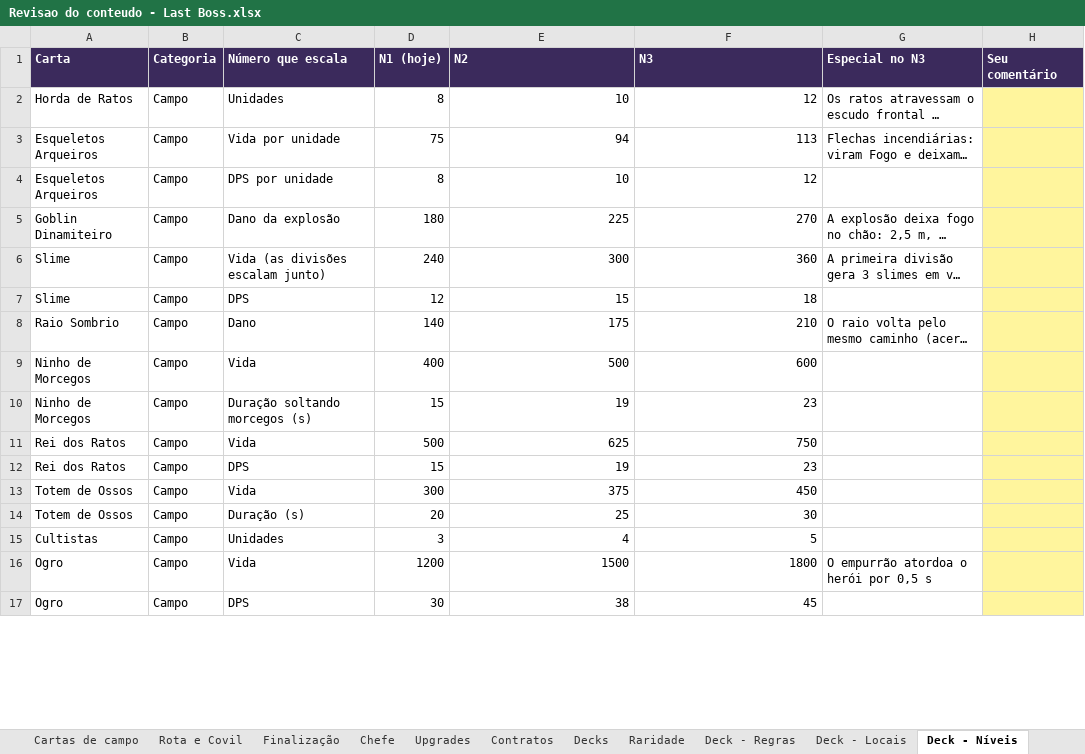
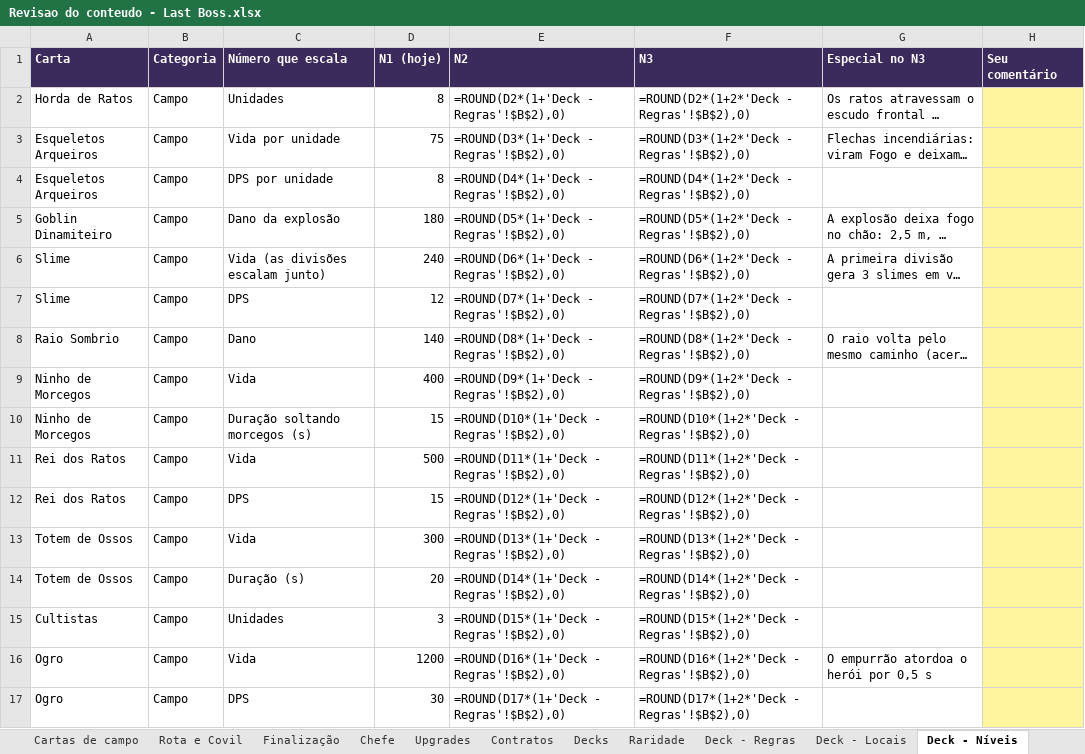
Before and after one commit to gabriellazycat/LastBoss, an Excel workbook: Revisao do conteudo - Last Boss.xlsx, sheet Deck - Níveis, drawn as a sheet; only a part is shown; long unchanged cells end in …; values as stored, in another font and other column widths than the file's, no borders; formulas without a stored value are shown as written; the diff covers the shown part only; the diff names each change by its address in the sheet, - before the commit and + after, or states it on an @@ line.

```diff
--- a/Revisao do conteudo - Last Boss.xlsx (sheet Deck - Níveis)
+++ b/Revisao do conteudo - Last Boss.xlsx (sheet Deck - Níveis)
-E2 (N2): 10
+E2 (N2): =ROUND(D2*(1+'Deck - Regras'!$B$2),0)
-F2 (N3): 12
+F2 (N3): =ROUND(D2*(1+2*'Deck - Regras'!$B$2),0)
-E3 (N2): 94
+E3 (N2): =ROUND(D3*(1+'Deck - Regras'!$B$2),0)
-F3 (N3): 113
+F3 (N3): =ROUND(D3*(1+2*'Deck - Regras'!$B$2),0)
-E4 (N2): 10
+E4 (N2): =ROUND(D4*(1+'Deck - Regras'!$B$2),0)
-F4 (N3): 12
+F4 (N3): =ROUND(D4*(1+2*'Deck - Regras'!$B$2),0)
-E5 (N2): 225
+E5 (N2): =ROUND(D5*(1+'Deck - Regras'!$B$2),0)
-F5 (N3): 270
+F5 (N3): =ROUND(D5*(1+2*'Deck - Regras'!$B$2),0)
-E6 (N2): 300
+E6 (N2): =ROUND(D6*(1+'Deck - Regras'!$B$2),0)
-F6 (N3): 360
+F6 (N3): =ROUND(D6*(1+2*'Deck - Regras'!$B$2),0)
-E7 (N2): 15
+E7 (N2): =ROUND(D7*(1+'Deck - Regras'!$B$2),0)
-F7 (N3): 18
+F7 (N3): =ROUND(D7*(1+2*'Deck - Regras'!$B$2),0)
-E8 (N2): 175
+E8 (N2): =ROUND(D8*(1+'Deck - Regras'!$B$2),0)
-F8 (N3): 210
+F8 (N3): =ROUND(D8*(1+2*'Deck - Regras'!$B$2),0)
-E9 (N2): 500
+E9 (N2): =ROUND(D9*(1+'Deck - Regras'!$B$2),0)
-F9 (N3): 600
+F9 (N3): =ROUND(D9*(1+2*'Deck - Regras'!$B$2),0)
-E10 (N2): 19
+E10 (N2): =ROUND(D10*(1+'Deck - Regras'!$B$2),0)
-F10 (N3): 23
+F10 (N3): =ROUND(D10*(1+2*'Deck - Regras'!$B$2),0)
-E11 (N2): 625
+E11 (N2): =ROUND(D11*(1+'Deck - Regras'!$B$2),0)
-F11 (N3): 750
+F11 (N3): =ROUND(D11*(1+2*'Deck - Regras'!$B$2),0)
-E12 (N2): 19
+E12 (N2): =ROUND(D12*(1+'Deck - Regras'!$B$2),0)
-F12 (N3): 23
+F12 (N3): =ROUND(D12*(1+2*'Deck - Regras'!$B$2),0)
-E13 (N2): 375
+E13 (N2): =ROUND(D13*(1+'Deck - Regras'!$B$2),0)
-F13 (N3): 450
+F13 (N3): =ROUND(D13*(1+2*'Deck - Regras'!$B$2),0)
-E14 (N2): 25
+E14 (N2): =ROUND(D14*(1+'Deck - Regras'!$B$2),0)
-F14 (N3): 30
+F14 (N3): =ROUND(D14*(1+2*'Deck - Regras'!$B$2),0)
-E15 (N2): 4
+E15 (N2): =ROUND(D15*(1+'Deck - Regras'!$B$2),0)
-F15 (N3): 5
+F15 (N3): =ROUND(D15*(1+2*'Deck - Regras'!$B$2),0)
-E16 (N2): 1500
+E16 (N2): =ROUND(D16*(1+'Deck - Regras'!$B$2),0)
-F16 (N3): 1800
+F16 (N3): =ROUND(D16*(1+2*'Deck - Regras'!$B$2),0)
-E17 (N2): 38
+E17 (N2): =ROUND(D17*(1+'Deck - Regras'!$B$2),0)
-F17 (N3): 45
+F17 (N3): =ROUND(D17*(1+2*'Deck - Regras'!$B$2),0)
```
Also changed, not shown: 54 edited cells elsewhere in this sheet, sheet Cartas de campo, sheet Deck - Coleção, sheet Mapa - Loja, sheet Raridade, sheet Base, sheet Deck - Regras, 3 more sheets, other sheet tabs, 5 other files.
